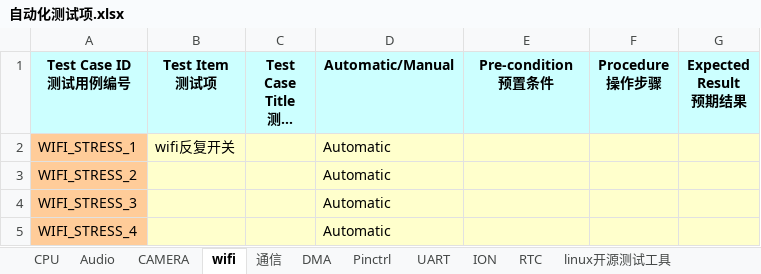
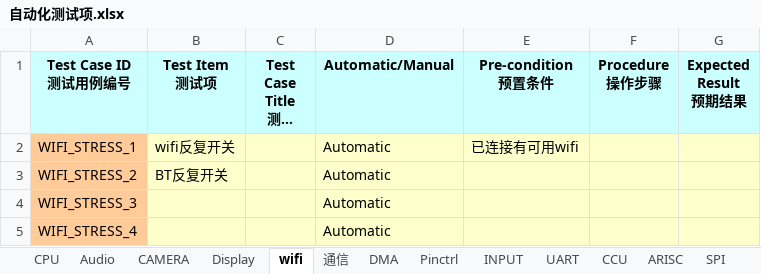
Before and after one commit to dmpatel151282/note, an Excel workbook: work_log/1_2014_1_28_编写测试用例/自动化测试项.xlsx, sheet wifi, drawn as a sheet; long unchanged cells end in …; values as stored, in another font and other column widths than the file's, no borders; the diff names each change by its address in the sheet, - before the commit and + after, or states it on an @@ line.

```diff
--- a/work_log/1_2014_1_28_编写测试用例/自动化测试项.xlsx (sheet wifi)
+++ b/work_log/1_2014_1_28_编写测试用例/自动化测试项.xlsx (sheet wifi)
+sheet tab: Display
+sheet tab: INPUT
+sheet tab: CCU
+sheet tab: ARISC
+sheet tab: SPI
-E2 (Pre-condition 预置条件): (empty)
+E2 (Pre-condition 预置条件): 已连接有可用wifi
-B3 (Test Item 测试项): (empty)
+B3 (Test Item 测试项): BT反复开关
```
Also changed, not shown: sheet CPU, sheet Audio, sheet UART, sheet Pinctrl, sheet 通信, sheet linux开源测试工具, other sheet tabs, 5 other files.
